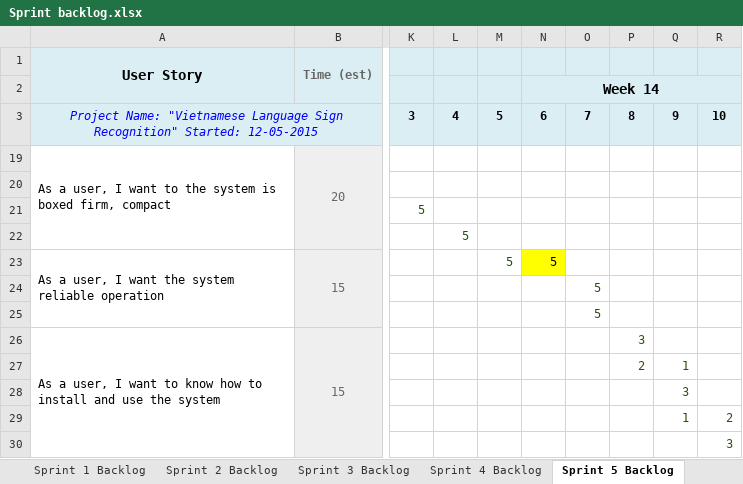
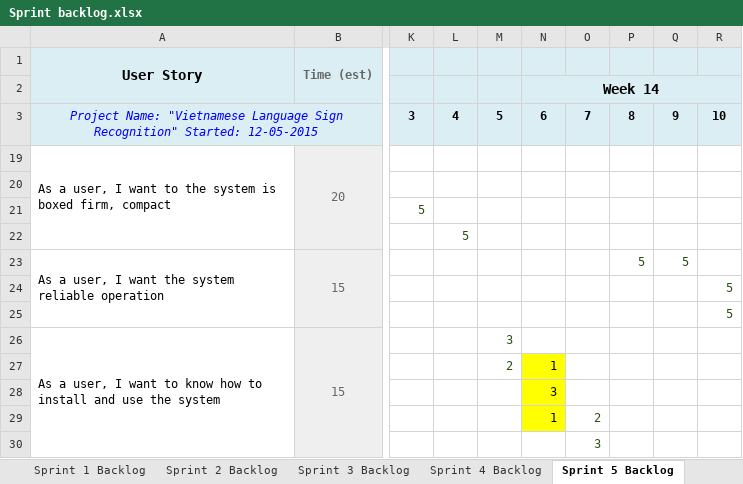
Before and after one commit to nicknguyen071093/CapstoneProject, an Excel workbook: ScrumBacklog/Sprint backlog.xlsx, sheet Sprint 5 Backlog, drawn as a sheet; only a part is shown, gaps mark what is left out; values as stored, in another font and other column widths than the file's, no borders; conditional formats not drawn; the diff names each change by its address in the sheet, - before the commit and + after, or states it on an @@ line.

```diff
--- a/ScrumBacklog/Sprint backlog.xlsx (sheet Sprint 5 Backlog)
+++ b/ScrumBacklog/Sprint backlog.xlsx (sheet Sprint 5 Backlog)
-M23: 5
+M23: (empty)
-N23: 5
+N23: (empty)
-N23 fill: #FFFF00
+N23 fill: none
-P23: (empty)
+P23: 5
-Q23: (empty)
+Q23: 5
-O24:O25: 5
+O24:O25: (empty)
-R24:R25: (empty)
+R24:R25: 5
-M26: (empty)
+M26: 3
-P26: 3
+P26: (empty)
-M27: (empty)
+M27: 2
-N27: (empty)
+N27: 1
-N27:N29 fill: none
+N27:N29 fill: #FFFF00
-P27: 2
+P27: (empty)
-Q27: 1
+Q27: (empty)
-N28: (empty)
+N28: 3
-Q28: 3
+Q28: (empty)
-N29: (empty)
+N29: 1
-O29: (empty)
+O29: 2
-Q29: 1
+Q29: (empty)
-R29: 2
+R29: (empty)
-O30: (empty)
+O30: 3
-R30: 3
+R30: (empty)
```
